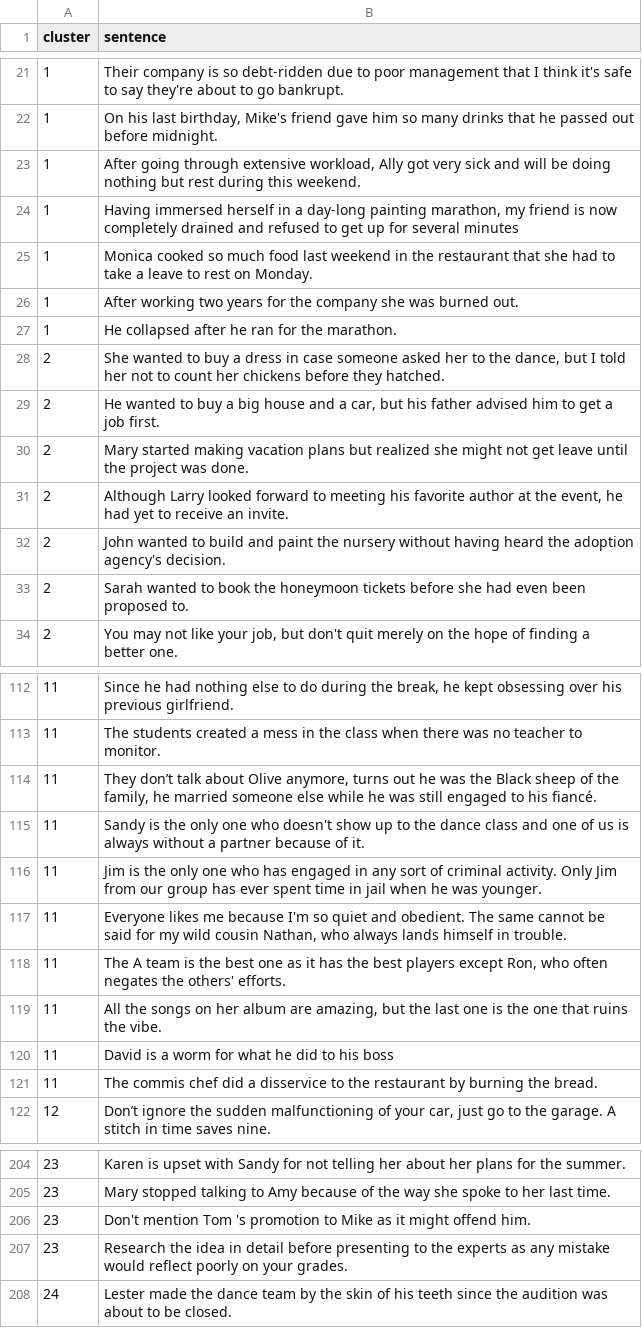
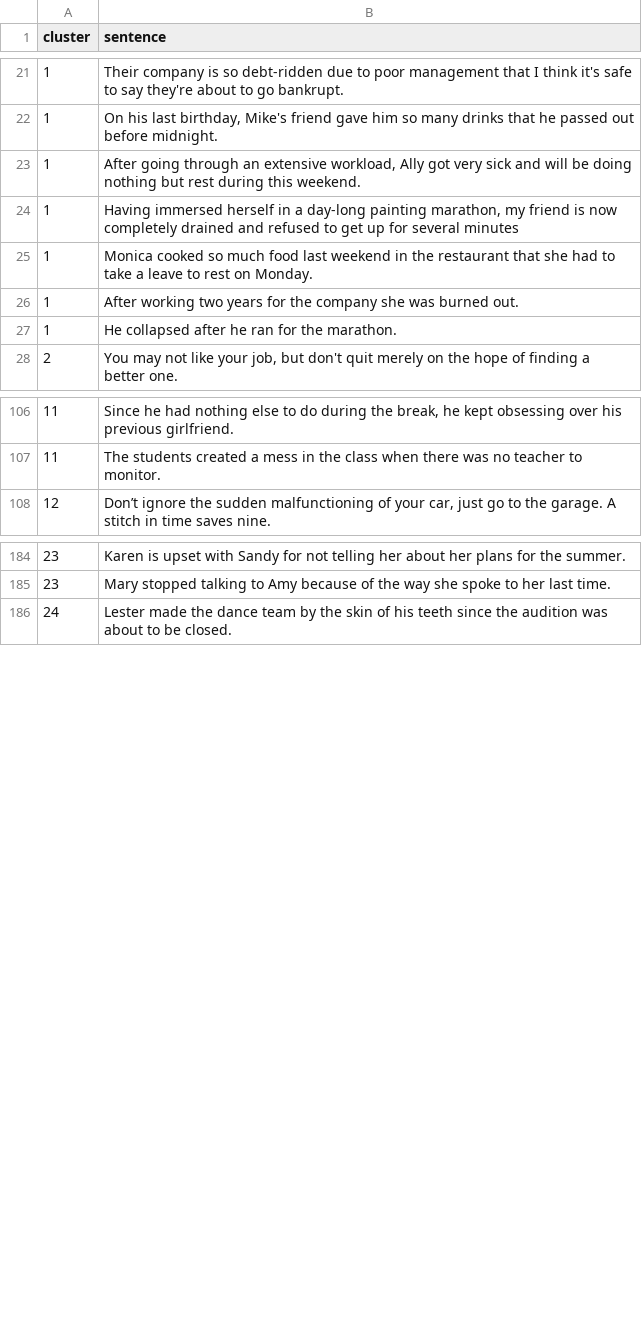
Before and after one commit to JHU-CLSP/AnaloBench, a TSV file: data/clusters.tsv, drawn as a sheet; only a part is shown, gaps mark what is left out; the diff covers the shown part only.

```diff
--- a/data/clusters.tsv
+++ b/data/clusters.tsv
@@ -22,3 +22,3 @@ cluster	sentence
 1	On his last birthday, Mike's friend gave him so many drinks that he passed out before midnight.
-1	After going through extensive workload, Ally got very sick and will be doing nothing but rest during this weekend.
+1	After going through an extensive workload, Ally got very sick and will be doing nothing but rest during this weekend.
 1	Having immersed herself in a day-long painting marathon, my friend is now completely drained and refused to get up for several minutes
@@ -27,8 +27,2 @@ cluster	sentence
 1	He collapsed after he ran for the marathon.
-2	She wanted to buy a dress in case someone asked her to the dance, but I told her not to count her chickens before they hatched.
-2	He wanted to buy a big house and a car, but his father advised him to get a job first.
-2	Mary started making vacation plans but realized she might not get leave until the project was done.
-2	Although Larry looked forward to meeting his favorite author at the event, he had yet to receive an invite.
-2	John wanted to build and paint the nursery without having heard the adoption agency's decision.
-2	Sarah wanted to book the honeymoon tickets before she had even been proposed to.
 2	You may not like your job, but don't quit merely on the hope of finding a better one.
@@ -113,10 +107,2 @@ cluster	sentence
 11	The students created a mess in the class when there was no teacher to monitor.
-11	They don’t talk about Olive anymore, turns out he was the Black sheep of the family, he married someone else while he was still engaged to his fiancé.
-11	Sandy is the only one who doesn't show up to the dance class and one of us is always without a partner because of it.
-11	Jim is the only one who has engaged in any sort of criminal activity. Only Jim from our group has ever spent time in jail when he was younger.
-11	Everyone likes me because I'm so quiet and obedient. The same cannot be said for my wild cousin Nathan, who always lands himself in trouble.
-11	The A team is the best one as it has the best players except Ron, who often negates the others' efforts.
-11	All the songs on her album are amazing, but the last one is the one that ruins the vibe.
-11	David is a worm for what he did to his boss
-11	The commis chef did a disservice to the restaurant by burning the bread.
 12	Don’t ignore the sudden malfunctioning of your car, just go to the garage. A stitch in time saves nine.
@@ -205,4 +185,2 @@ cluster	sentence
 23	Mary stopped talking to Amy because of the way she spoke to her last time.
-23	Don't mention Tom 's promotion to Mike as it might offend him.
-23	Research the idea in detail before presenting to the experts as any mistake would reflect poorly on your grades.
 24	Lester made the dance team by the skin of his teeth since the audition was about to be closed.
```
Also changed, not shown: 18 added rows, 8 removed rows and 1 edited cell elsewhere in this file.
